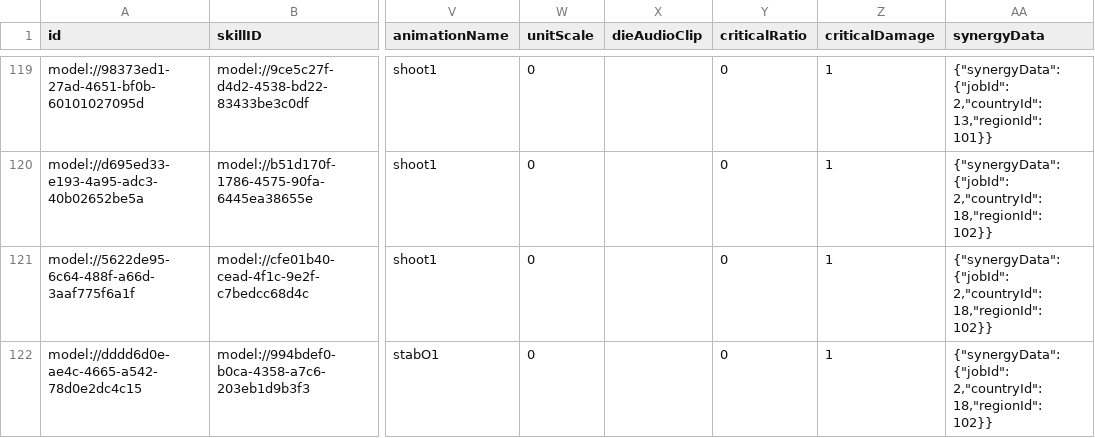
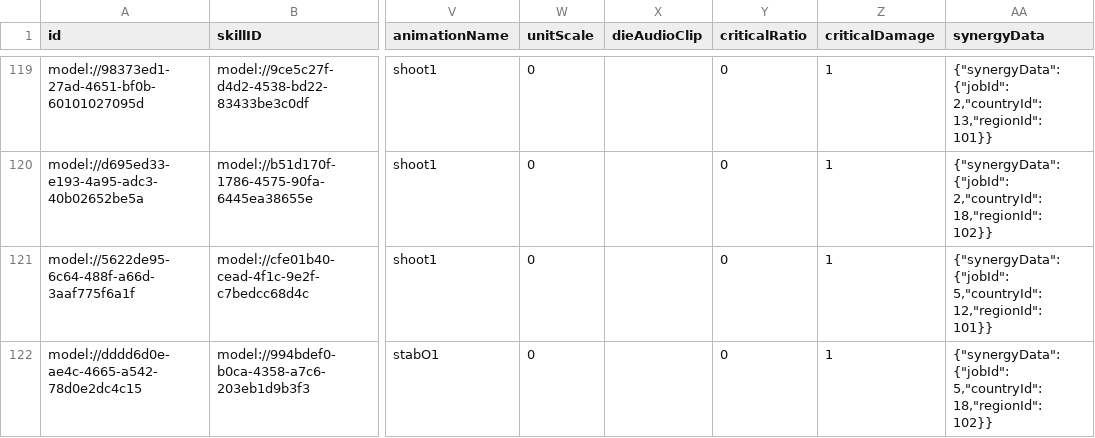
Before and after one commit to browniesss/MapleWorlds, a CSV file: RootDesk/MyDesk/DataSets/Unit.csv, drawn as a sheet; only a part is shown, gaps mark what is left out; the diff names each change by its address in the sheet, - before the commit and + after, or states it on an @@ line.

Commit message:
시너지 수정

```diff
--- a/RootDesk/MyDesk/DataSets/Unit.csv
+++ b/RootDesk/MyDesk/DataSets/Unit.csv
-AA121 (synergyData): {"synergyData": {"jobId": 2,"countryId": 18,"regionId": 102}}
+AA121 (synergyData): {"synergyData": {"jobId": 5,"countryId": 12,"regionId": 101}}
-AA122 (synergyData): {"synergyData": {"jobId": 2,"countryId": 18,"regionId": 102}}
+AA122 (synergyData): {"synergyData": {"jobId": 5,"countryId": 18,"regionId": 102}}
```
